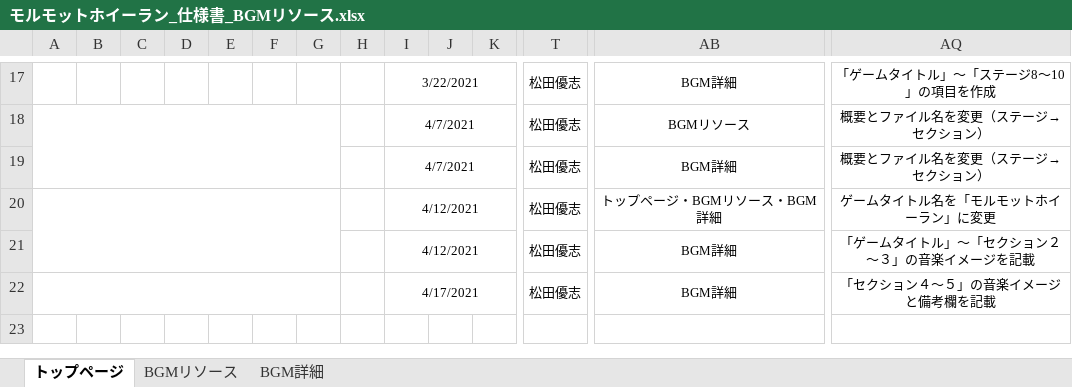
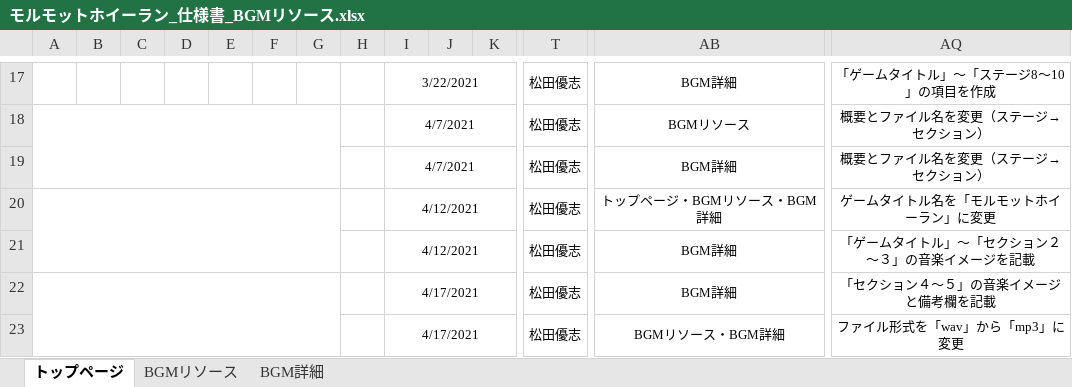
Before and after one commit to ktgitfrog333/Japan_Game_Award_2021, an Excel workbook: 仕様書/モルモットホイーラン_仕様書_BGMリソース.xlsx, sheet トップページ, drawn as a sheet; only a part is shown, gaps mark what is left out; values as stored, in another font and other column widths than the file's, no borders; rows hold the shown columns only; the diff names each change by its address in the sheet, - before the commit and + after, or states it on an @@ line.

```diff
--- a/仕様書/モルモットホイーラン_仕様書_BGMリソース.xlsx (sheet トップページ)
+++ b/仕様書/モルモットホイーラン_仕様書_BGMリソース.xlsx (sheet トップページ)
+row 23:  |  |  |  |  |  |  |  | 4/17/2021 |  |  | 松田優志 | BGMリソース・BGM詳細 | ファイル形式を「wav」から「mp3」に変更
```
Also changed, not shown: sheet BGMリソース, sheet BGM詳細, 5 other files.
